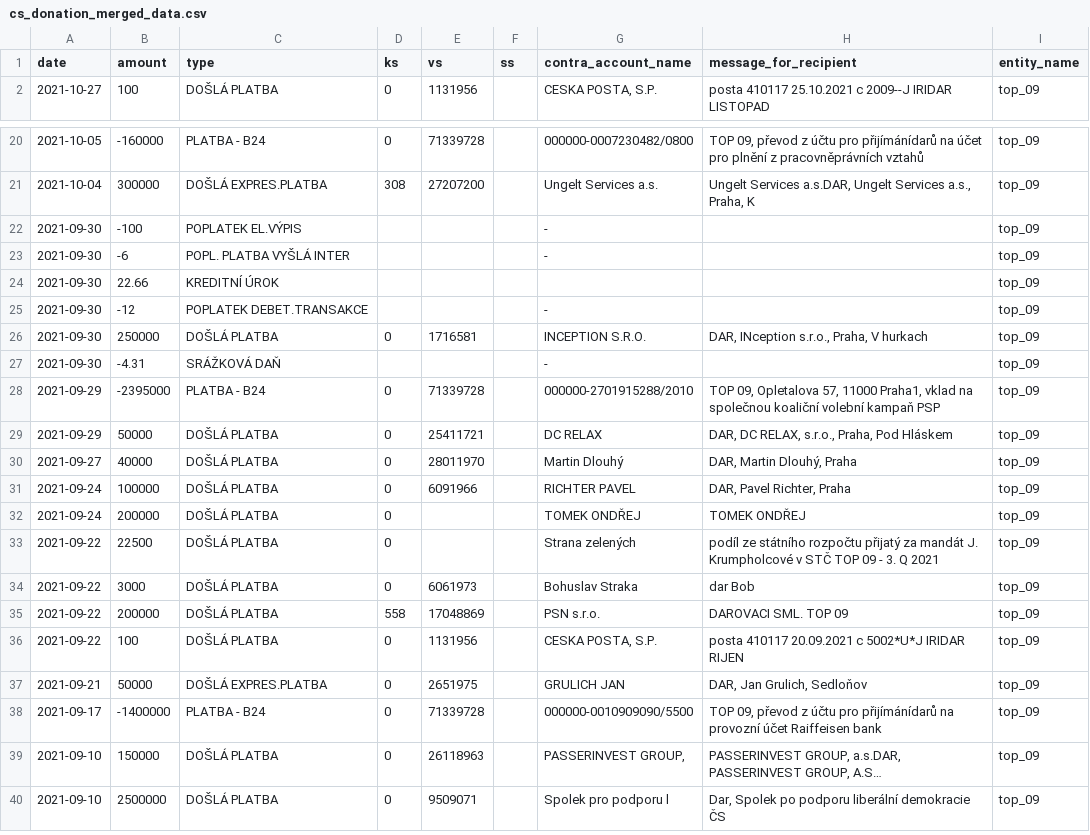
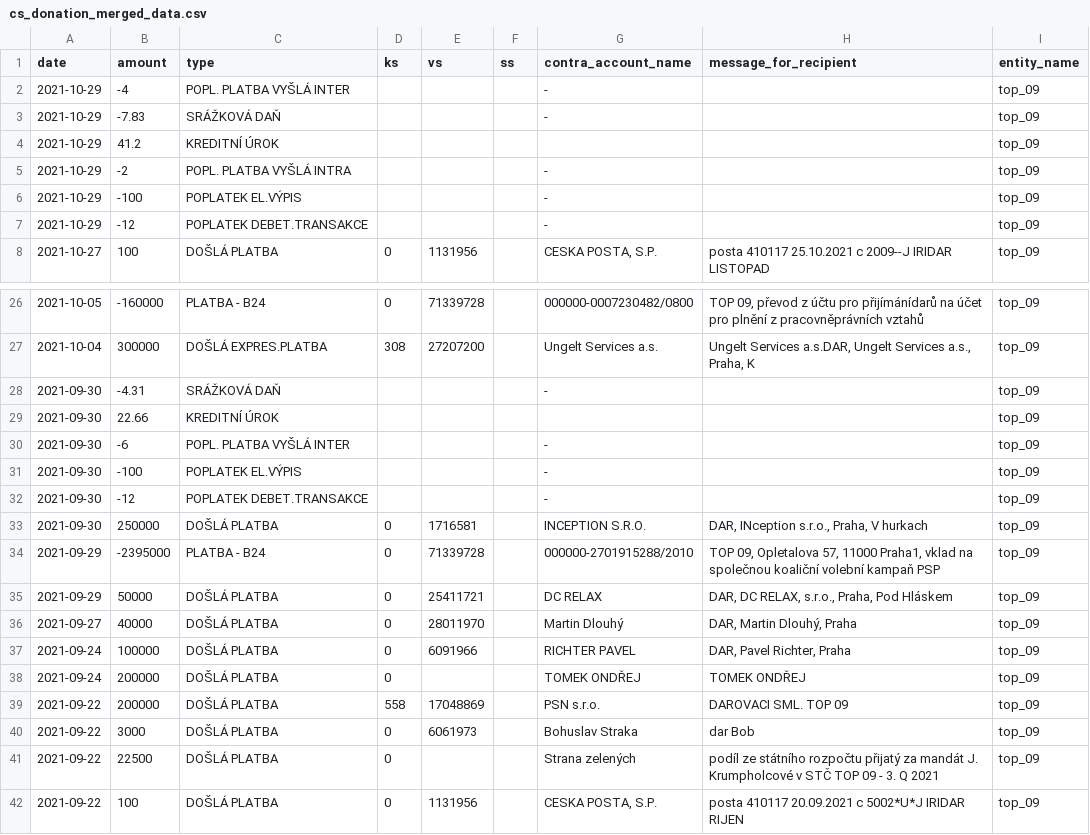
Before and after one commit to opop999/transparent_election_accounts, a CSV file: data/donation_accounts/cs_donation_merged_data.csv, drawn as a sheet; only a part is shown, gaps mark what is left out; the shorter side is filled out with more unchanged rows; long unchanged cells end in …; the diff covers the shown part only.

```diff
--- a/data/donation_accounts/cs_donation_merged_data.csv
+++ b/data/donation_accounts/cs_donation_merged_data.csv
@@ -1,2 +1,8 @@
 date,amount,type,ks,vs,ss,contra_account_name,message_for_recipient,entity_name
+2021-10-29,-4,POPL. PLATBA VYŠLÁ INTER,,,,-,,top_09
+2021-10-29,-7.83,SRÁŽKOVÁ DAŇ,,,,-,,top_09
+2021-10-29,41.2,KREDITNÍ ÚROK,,,,,,top_09
+2021-10-29,-2,POPL. PLATBA VYŠLÁ INTRA,,,,-,,top_09
+2021-10-29,-100,POPLATEK EL.VÝPIS,,,,-,,top_09
+2021-10-29,-12,POPLATEK DEBET.TRANSAKCE,,,,-,,top_09
 2021-10-27,100,DOŠLÁ PLATBA,0,1131956,,"CESKA POSTA, S.P.",posta 410117 25.10.2021 c 2009--J IRIDAR LISTOPAD,top_09
@@ -21,8 +27,8 @@ date,amount,type,ks,vs,ss,contra_account_name,message_for_recipient,entity_name
 2021-10-04,300000,DOŠLÁ EXPRES.PLATBA,308,27207200,,Ungelt Services a.s.,"Ungelt Services a.s.DAR, Ungelt Services a.s., Praha, K",top_09
+2021-09-30,-4.31,SRÁŽKOVÁ DAŇ,,,,-,,top_09
+2021-09-30,22.66,KREDITNÍ ÚROK,,,,,,top_09
+2021-09-30,-6,POPL. PLATBA VYŠLÁ INTER,,,,-,,top_09
 2021-09-30,-100,POPLATEK EL.VÝPIS,,,,-,,top_09
-2021-09-30,-6,POPL. PLATBA VYŠLÁ INTER,,,,-,,top_09
-2021-09-30,22.66,KREDITNÍ ÚROK,,,,,,top_09
 2021-09-30,-12,POPLATEK DEBET.TRANSAKCE,,,,-,,top_09
 2021-09-30,250000,DOŠLÁ PLATBA,0,1716581,,INCEPTION S.R.O.,"DAR, INception s.r.o., Praha, V hurkach",top_09
-2021-09-30,-4.31,SRÁŽKOVÁ DAŇ,,,,-,,top_09
 2021-09-29,-2395000,PLATBA - B24,0,71339728,,000000-2701915288/2010,"TOP 09, Opletalova 57, 11000 Praha1, vklad na společnou koaliční volební kampaň PSP",top_09
@@ -32,5 +38,5 @@ date,amount,type,ks,vs,ss,contra_account_name,message_for_recipient,entity_name
 2021-09-24,200000,DOŠLÁ PLATBA,0,,,TOMEK ONDŘEJ,TOMEK ONDŘEJ,top_09
+2021-09-22,200000,DOŠLÁ PLATBA,558,17048869,,PSN s.r.o.,DAROVACI SML. TOP 09,top_09
+2021-09-22,3000,DOŠLÁ PLATBA,0,6061973,,Bohuslav Straka,dar Bob,top_09
 2021-09-22,22500,DOŠLÁ PLATBA,0,,,Strana zelených,podíl ze státního rozpočtu přijatý za mandát J. Krumpholcové v STČ TOP 09 - 3. Q 2021,top_09
-2021-09-22,3000,DOŠLÁ PLATBA,0,6061973,,Bohuslav Straka,dar Bob,top_09
-2021-09-22,200000,DOŠLÁ PLATBA,558,17048869,,PSN s.r.o.,DAROVACI SML. TOP 09,top_09
 2021-09-22,100,DOŠLÁ PLATBA,0,1131956,,"CESKA POSTA, S.P.",posta 410117 20.09.2021 c 5002*U*J IRIDAR RIJEN,top_09
```
Also changed, not shown: 24 moved rows elsewhere in this file, data/donation_accounts/individual_donation_accounts/pirati.csv, data/donation_accounts/individual_donation_accounts/svobodni.csv, 49 other files.
